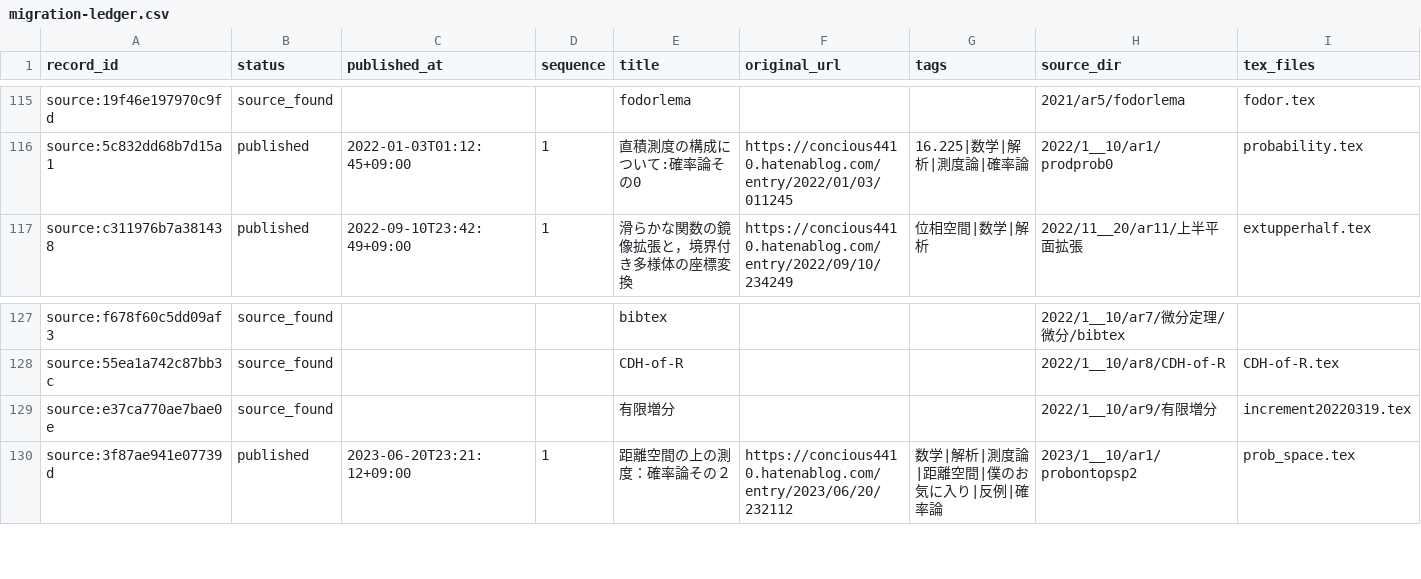
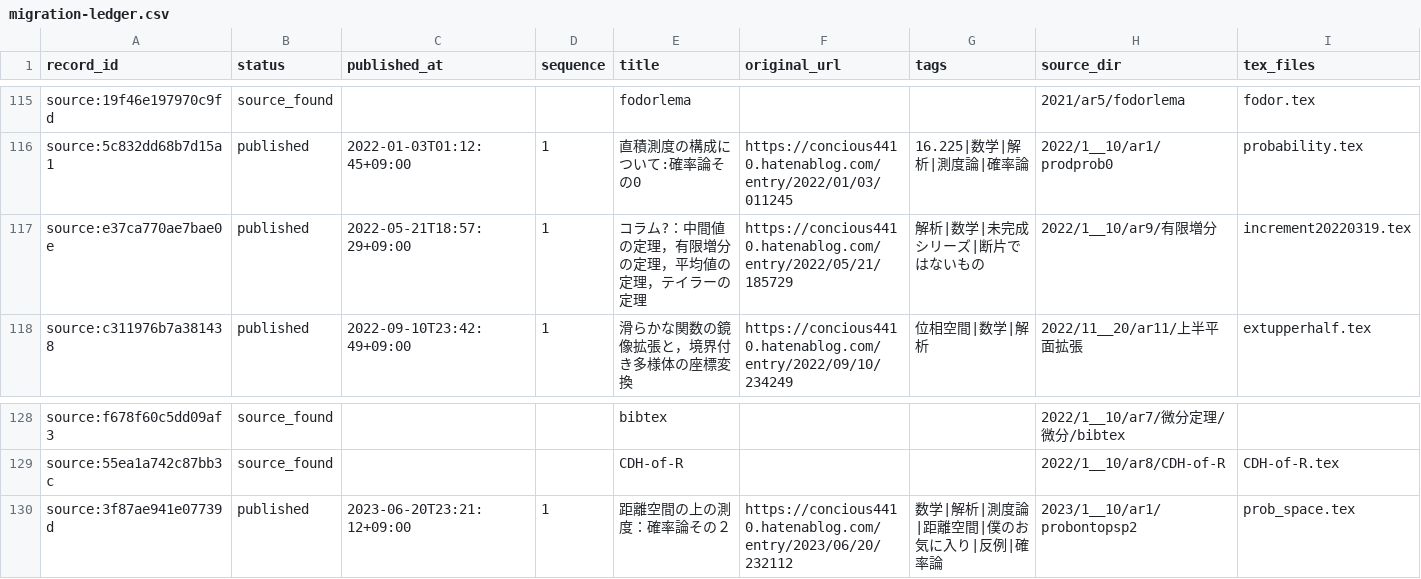
Before and after one commit to DempaComm/DempaComm.github.io, a CSV file: ledger/migration-ledger.csv, drawn as a sheet; only a part is shown, gaps mark what is left out; removed rows and columns are numbered as before the commit, all else as after; rows hold the shown columns only; the diff names each change by its address in the sheet, - before the commit and + after, or states it on an @@ line.

Commit message:
Archive finite increments manuscript

```diff
--- a/ledger/migration-ledger.csv
+++ b/ledger/migration-ledger.csv
+row 117: source:e37ca770ae7bae0e | published | 2022-05-21T18:57:29+09:00 | 1 | コラム?：中間値の定理，有限増分の定理，平均値の定理，テイラーの定理 | https://concious4410.hatenablog.com/entry/2022/05/21/185729 | 解析|数学|未完成シリーズ|断片ではないもの | 2022/1__10/ar9/有限増分 | increment20220319.tex
-row 129: source:e37ca770ae7bae0e | source_found |  |  | 有限増分 |  |  | 2022/1__10/ar9/有限増分 | increment20220319.tex
```
Also changed, not shown: 6 other files.
